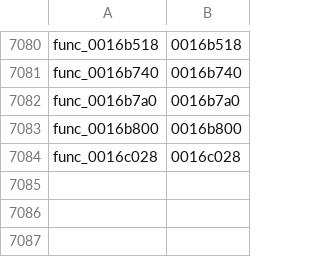
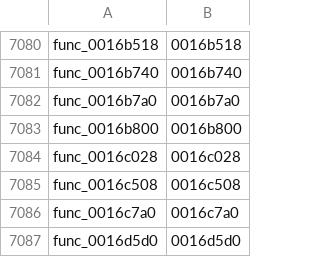
Before and after one commit to GovanifY/kh2, a TSV file: functions.tsv, drawn as a sheet; only a part is shown, gaps mark what is left out; the diff names each change by its address in the sheet, - before the commit and + after, or states it on an @@ line.

```diff
--- a/functions.tsv
+++ b/functions.tsv
+row 7085: func_0016c508 | 0016c508
+row 7086: func_0016c7a0 | 0016c7a0
+row 7087: func_0016d5d0 | 0016d5d0
```
Also changed, not shown: 2 other files.
